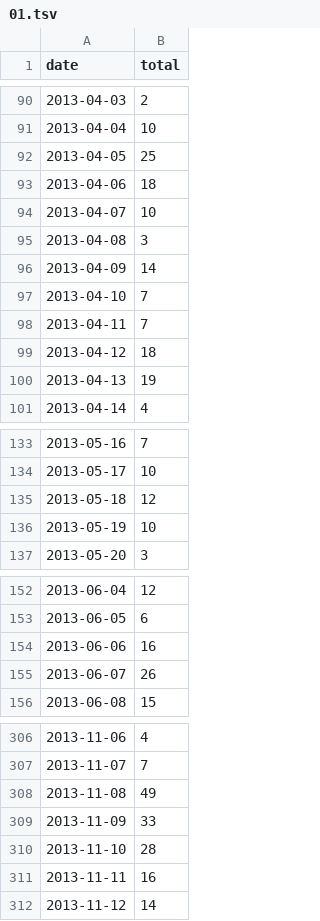
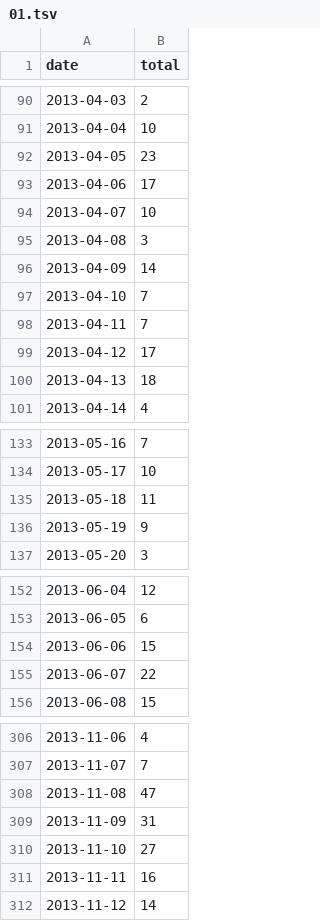
Before and after one commit to rpribadi/MovieViz, a TSV file: movieReleases/data/01.tsv, drawn as a sheet; only a part is shown, gaps mark what is left out; the diff covers the shown part only.

```diff
--- a/movieReleases/data/01.tsv
+++ b/movieReleases/data/01.tsv
@@ -91,4 +91,4 @@
 "2013-04-04","10"
-"2013-04-05","25"
-"2013-04-06","18"
+"2013-04-05","23"
+"2013-04-06","17"
 "2013-04-07","10"
@@ -98,4 +98,4 @@
 "2013-04-11","7"
-"2013-04-12","18"
-"2013-04-13","19"
+"2013-04-12","17"
+"2013-04-13","18"
 "2013-04-14","4"
@@ -134,4 +134,4 @@
 "2013-05-17","10"
-"2013-05-18","12"
-"2013-05-19","10"
+"2013-05-18","11"
+"2013-05-19","9"
 "2013-05-20","3"
@@ -153,4 +153,4 @@
 "2013-06-05","6"
-"2013-06-06","16"
-"2013-06-07","26"
+"2013-06-06","15"
+"2013-06-07","22"
 "2013-06-08","15"
@@ -307,5 +307,5 @@
 "2013-11-07","7"
-"2013-11-08","49"
-"2013-11-09","33"
-"2013-11-10","28"
+"2013-11-08","47"
+"2013-11-09","31"
+"2013-11-10","27"
 "2013-11-11","16"
```
Also changed, not shown: 32 edited cells elsewhere in this file, 2 other files.
